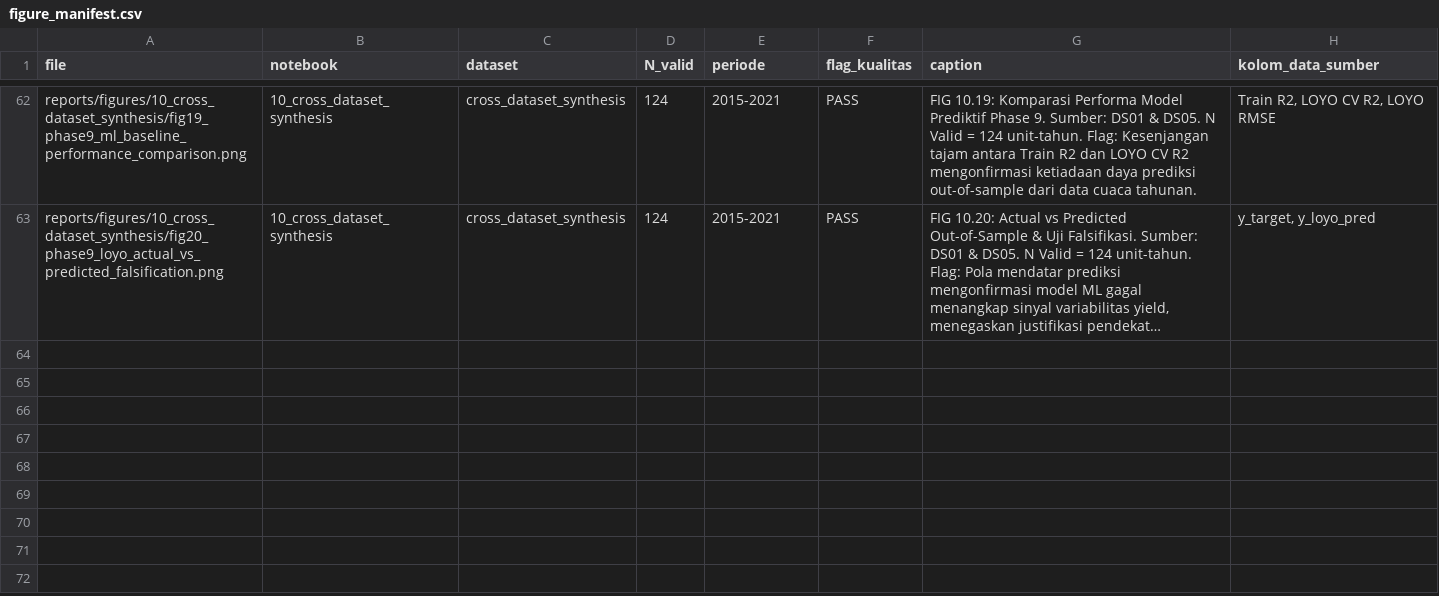
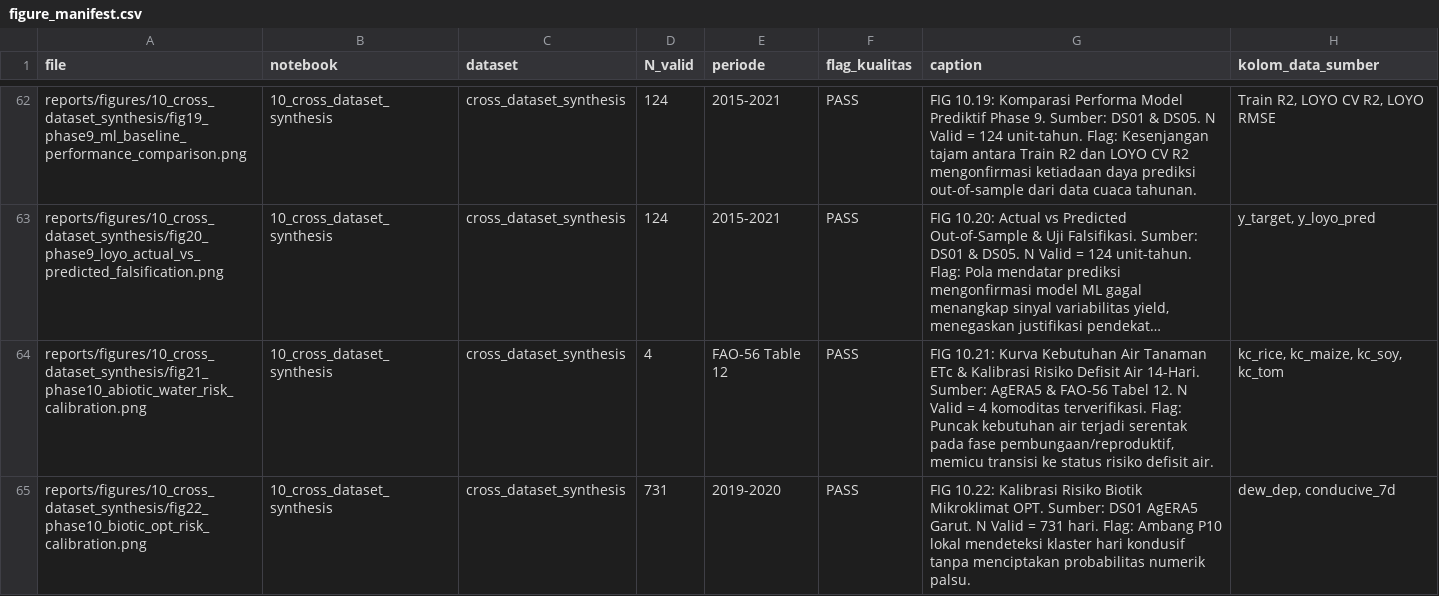
Before and after one commit to fathirrizkifadillah/research_taniadapt, a CSV file: reports/figures/figure_manifest.csv, drawn as a sheet; only a part is shown, gaps mark what is left out; long unchanged cells end in …; the diff names each change by its address in the sheet, - before the commit and + after, or states it on an @@ line.

Commit message:
feat(phase10): implement evidence-to-risk models, abiotic water deficit calibration, biotic OPT P10 risk, and Phase 10 executive report

```diff
--- a/reports/figures/figure_manifest.csv
+++ b/reports/figures/figure_manifest.csv
+row 64: reports/figures/10_cross_dataset_synthesis/fig21_phase10_abiotic_water_risk_calibration.png | 10_cross_dataset_synthesis | cross_dataset_synthesis | 4 | FAO-56 Table 12 | PASS | FIG 10.21: Kurva Kebutuhan Air Tanaman ETc & Kalibrasi Risiko Defisit Air 14-Hari. Sumber: AgERA5 & FAO-56 Tabel 12. N Valid = 4 komoditas terverifikasi. Flag: Puncak kebutuhan air terjadi serentak pada fase pembungaan/reproduktif, memicu transisi ke status risiko defisit air. | kc_rice, kc_maize, kc_soy, kc_tom
+row 65: reports/figures/10_cross_dataset_synthesis/fig22_phase10_biotic_opt_risk_calibration.png | 10_cross_dataset_synthesis | cross_dataset_synthesis | 731 | 2019-2020 | PASS | FIG 10.22: Kalibrasi Risiko Biotik Mikroklimat OPT. Sumber: DS01 AgERA5 Garut. N Valid = 731 hari. Flag: Ambang P10 lokal mendeteksi klaster hari kondusif tanpa menciptakan probabilitas numerik palsu. | dew_dep, conducive_7d
```
Also changed, not shown: 6 other files.
